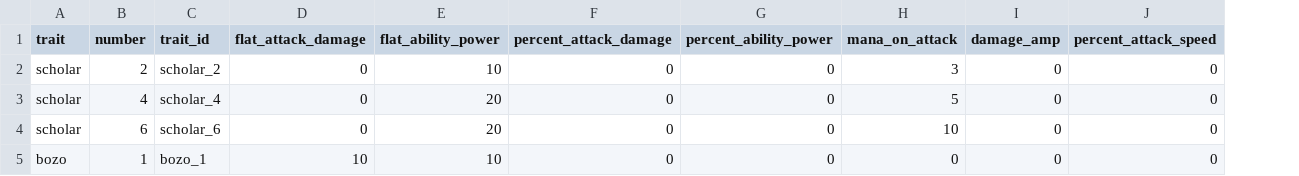
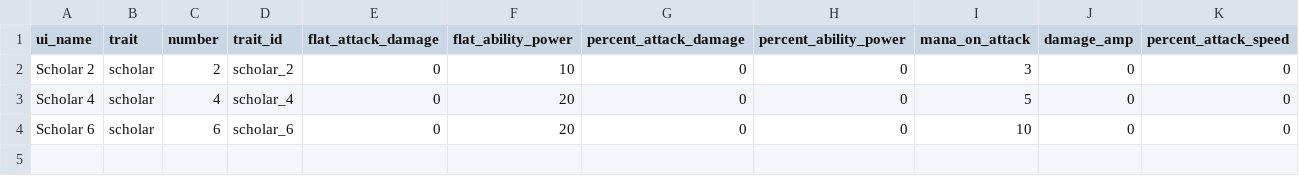
Before and after one commit to munQueen/mun-tft-sim, a CSV file: data/csvs/traits.csv, drawn as a sheet; removed rows and columns are numbered as before the commit, all else as after; the diff names each change by its address in the sheet, - before the commit and + after, or states it on an @@ line.

```diff
--- a/data/csvs/traits.csv
+++ b/data/csvs/traits.csv
+column A (ui_name), rows 2-4: Scholar 2 | Scholar 4 | Scholar 6
-row 5: bozo | 1 | bozo_1 | 10 | 10 | 0 | 0 | 0 | 0 | 0
```
Also changed, not shown: 2 other files.
